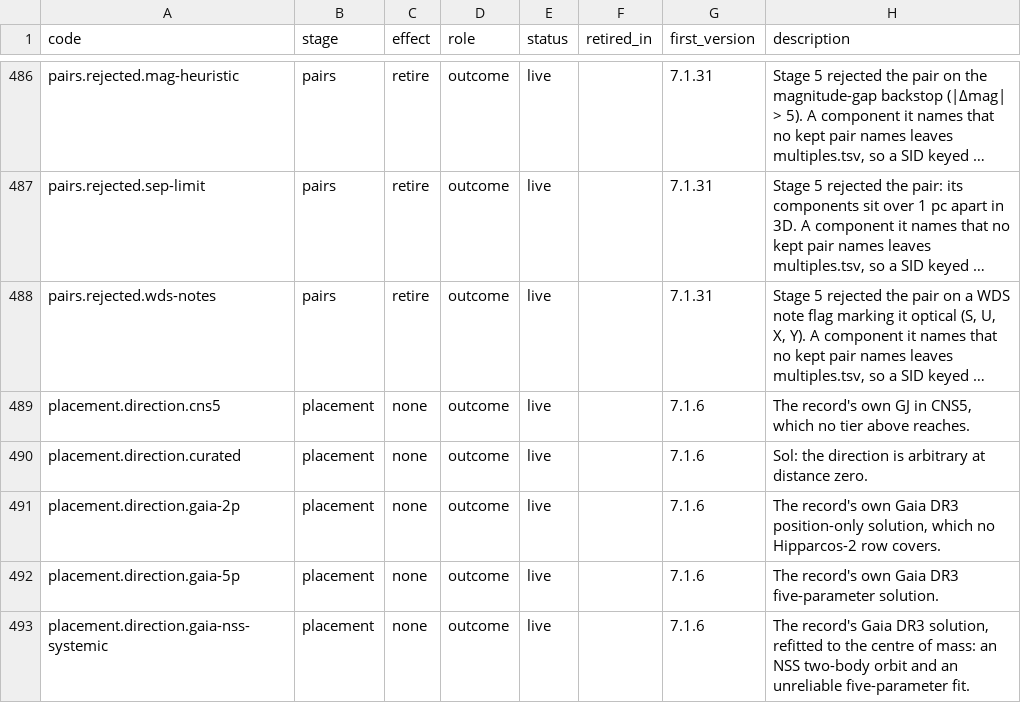
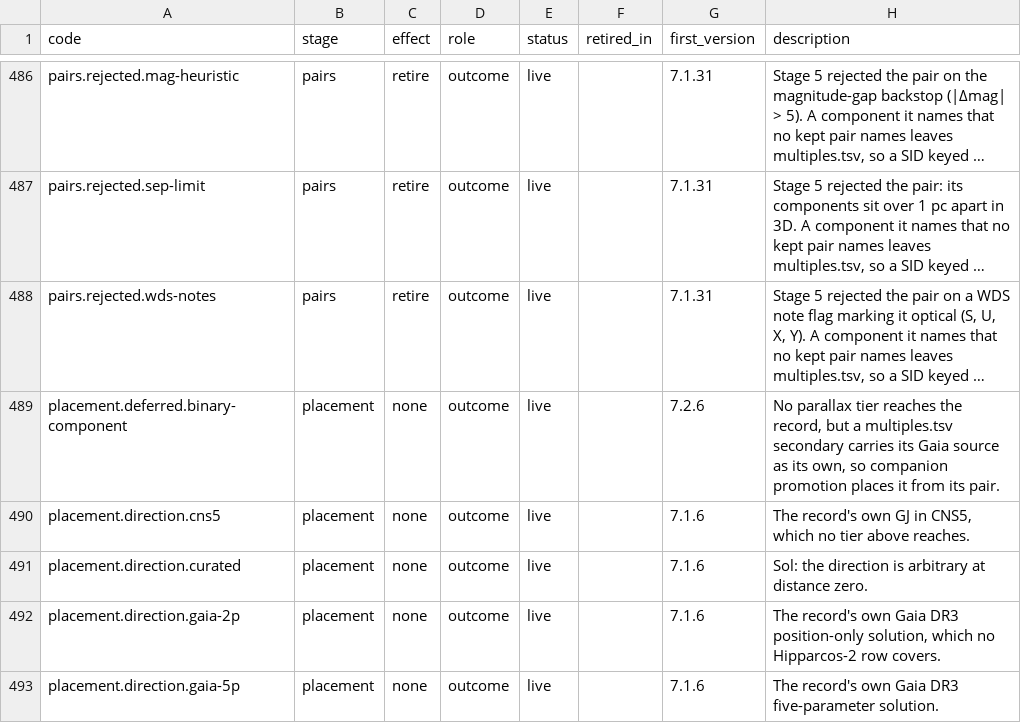
Before and after one commit to alexmensch/stellata, a TSV file: data/lineage/reason-codes.tsv, drawn as a sheet; only a part is shown, gaps mark what is left out; the shorter side is filled out with more unchanged rows; long unchanged cells end in …; the diff names each change by its address in the sheet, - before the commit and + after, or states it on an @@ line.

```diff
--- a/data/lineage/reason-codes.tsv
+++ b/data/lineage/reason-codes.tsv
+row 489: placement.deferred.binary-component | placement | none | outcome | live |  | 7.2.6 | No parallax tier reaches the record, but a multiples.tsv secondary carries its Gaia source as its own, so companion promotion places it from its pair.
```
Also changed, not shown: data/classic-ids/label_flips.tsv, 41 other files.
